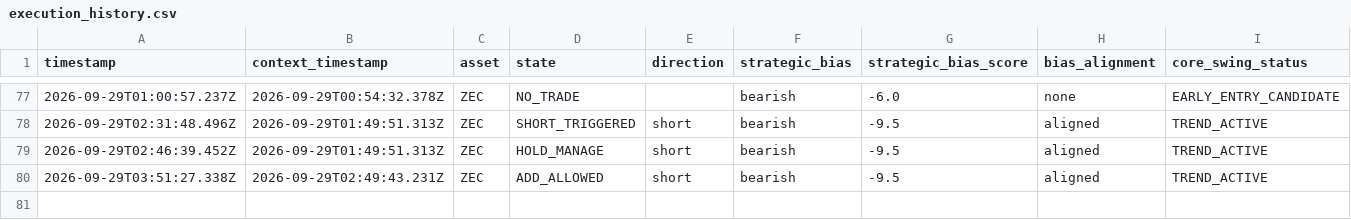
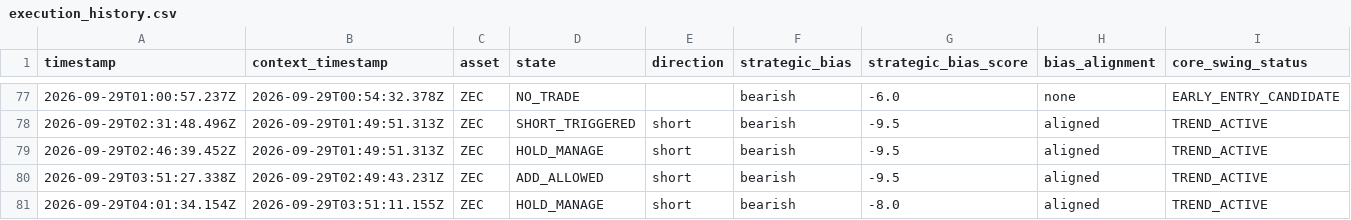
Before and after one commit to themooje412/btc-market-data-collector, a CSV file: assets/zec/execution_history.csv, drawn as a sheet; only a part is shown, gaps mark what is left out; rows hold the shown columns only; the diff names each change by its address in the sheet, - before the commit and + after, or states it on an @@ line.

```diff
--- a/assets/zec/execution_history.csv
+++ b/assets/zec/execution_history.csv
+row 81: 2026-09-29T04:01:34.154Z | 2026-09-29T03:51:11.155Z | ZEC | HOLD_MANAGE | short | bearish | -8.0 | aligned | TREND_ACTIVE
```
Also changed, not shown: assets/eth/execution_history.csv, assets/sol/execution_history.csv, 11 other files.
